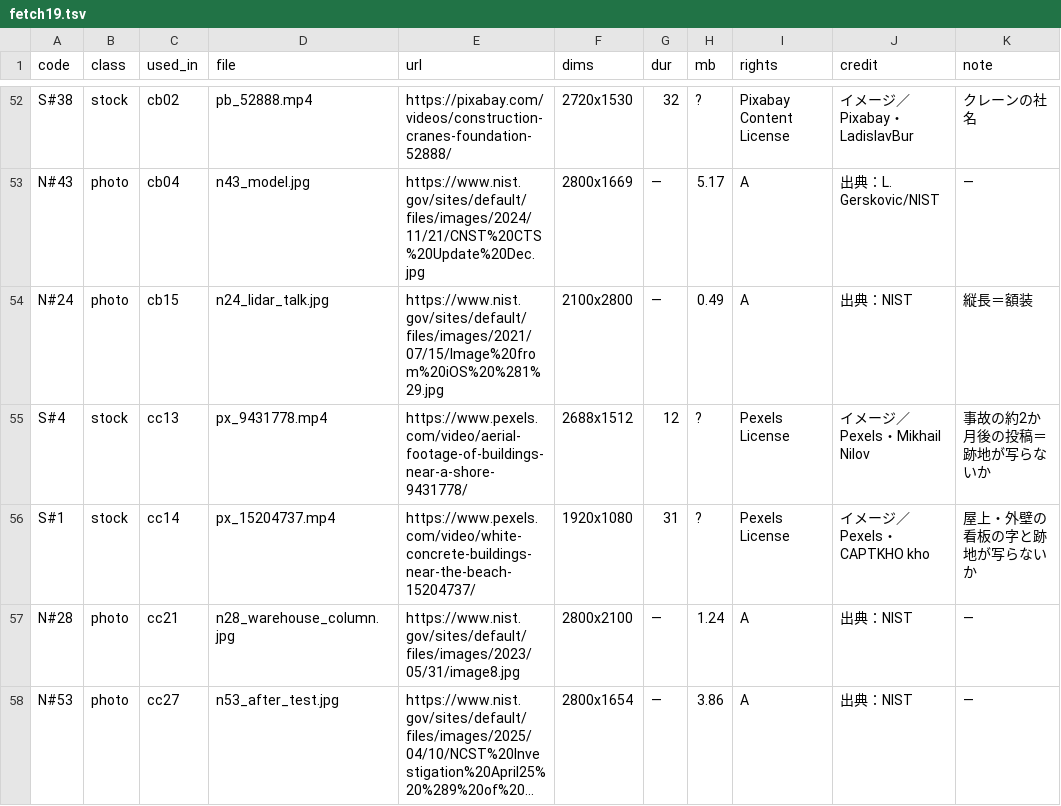
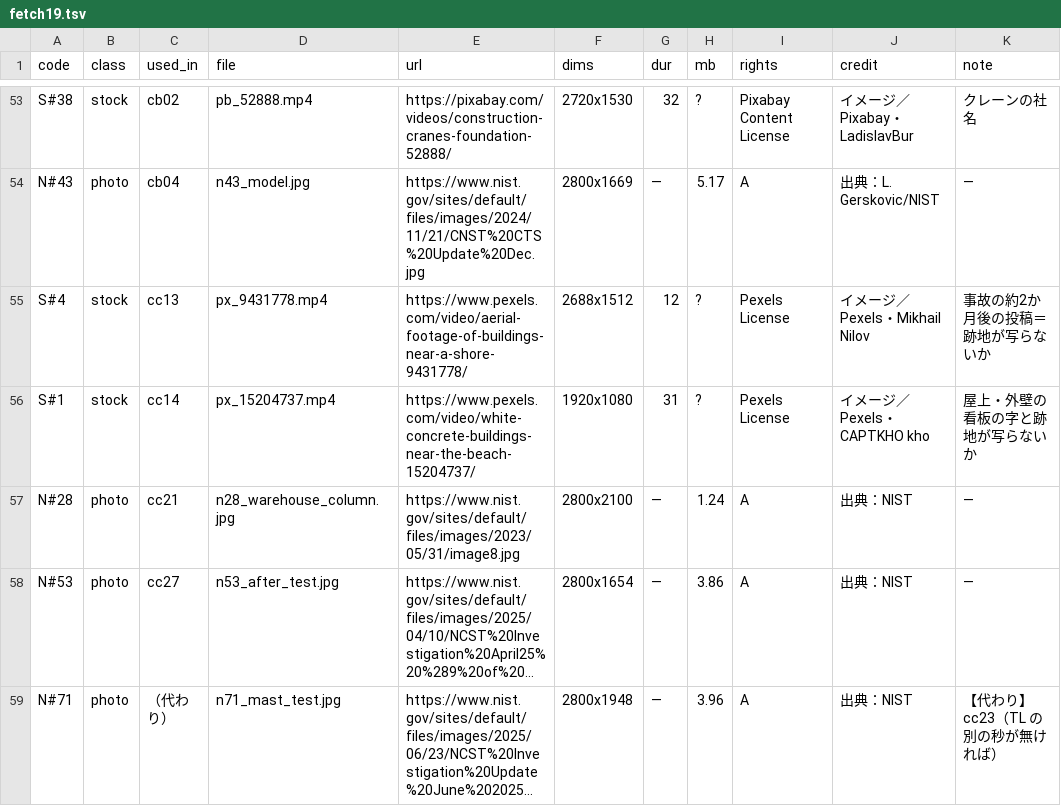
Before and after one commit to torotorotolo/zukai-engine, a TSV file: ref/ep19/eizou_build/fetch19.tsv, drawn as a sheet; only a part is shown, gaps mark what is left out; the shorter side is filled out with more unchanged rows; long unchanged cells end in …; removed rows and columns are numbered as before the commit, all else as after; the diff covers the shown part only; the diff names each change by its address in the sheet, - before the commit and + after, or states it on an @@ line.

```diff
--- a/ref/ep19/eizou_build/fetch19.tsv
+++ b/ref/ep19/eizou_build/fetch19.tsv
-row 54: N#24 | photo | cb15 | n24_lidar_talk.jpg | https://www.nist.gov/sites/default/files/images/2021/07/15/Image%20from%20iOS%20%281%29.jpg | 2100x2800 | — | 0.49 | A | 出典：NIST | 縦長＝額装
```
Also changed, not shown: 1 added row, 2 removed rows and 9 edited cells elsewhere in this file, ref/ep19/eizou_build/assign19.tsv, ref/ep19/eizou_build/list19.tsv, 5 other files.
